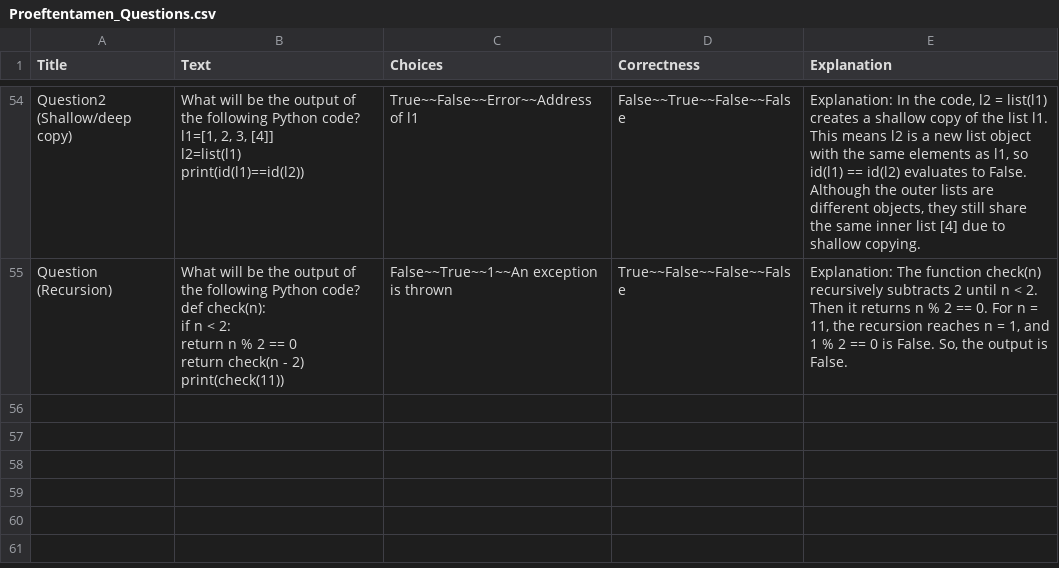
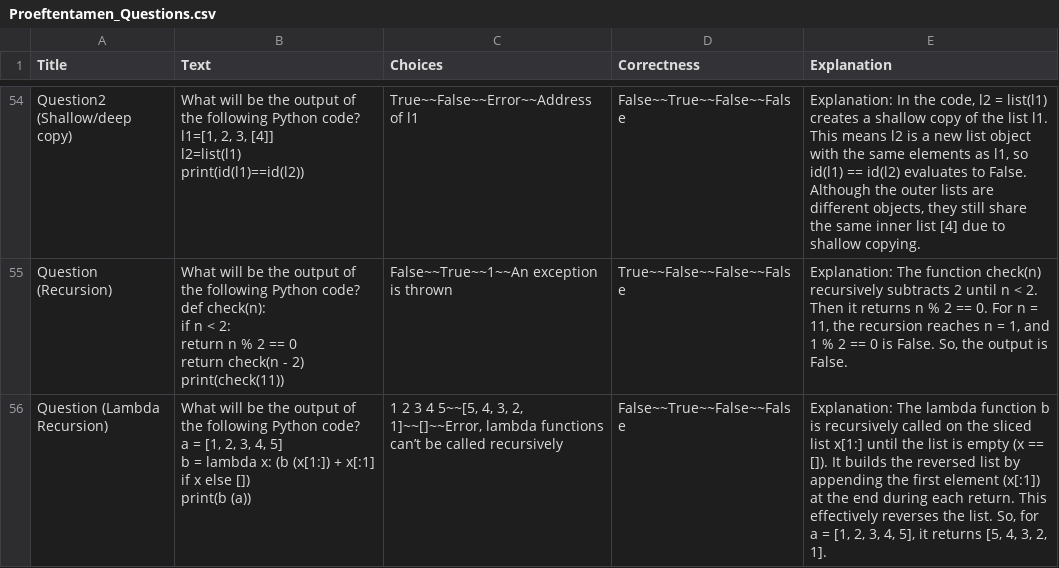
Before and after one commit to muratfirat78/Python, a CSV file: Proeftentamen_Questions.csv, drawn as a sheet; only a part is shown, gaps mark what is left out; ↵ is a line break in a cell; the diff names each change by its address in the sheet, - before the commit and + after, or states it on an @@ line.

Commit message:
Add files via upload

```diff
--- a/Proeftentamen_Questions.csv
+++ b/Proeftentamen_Questions.csv
+row 56: Question (Lambda Recursion) | What will be the output of the following Python code? ↵ a = [1, 2, 3, 4, 5] ↵ b = lambda x: (b (x[1:]) + x[:1] if x else []) ↵ print(b (a)) | 1 2 3 4 5~~[5, 4, 3, 2, 1]~~[]~~Error, lambda functions can’t be called recursively | False~~True~~False~~False | Explanation: The lambda function b is recursively called on the sliced list x[1:] until the list is empty (x == []). It builds the reversed list by appending the first element (x[:1]) at the end during each return. This effectively reverses the list. So, for a = [1, 2, 3, 4, 5], it returns [5, 4, 3, 2, 1].
```
